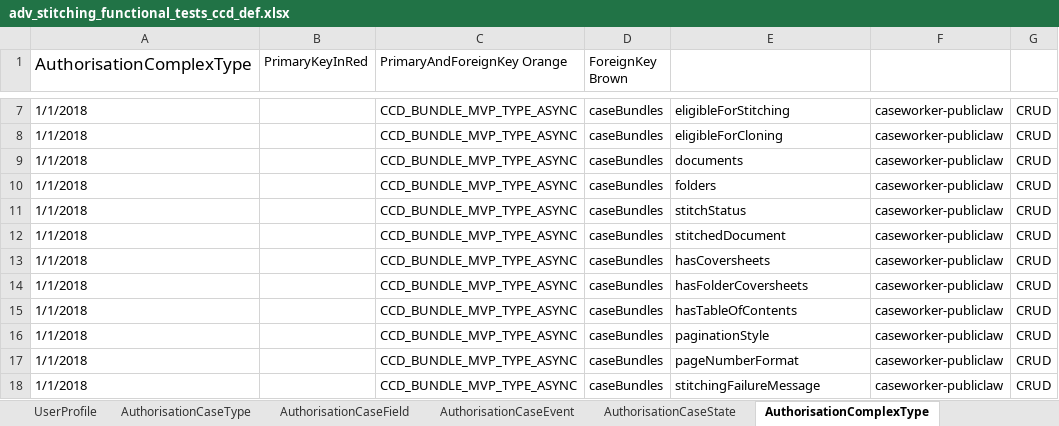
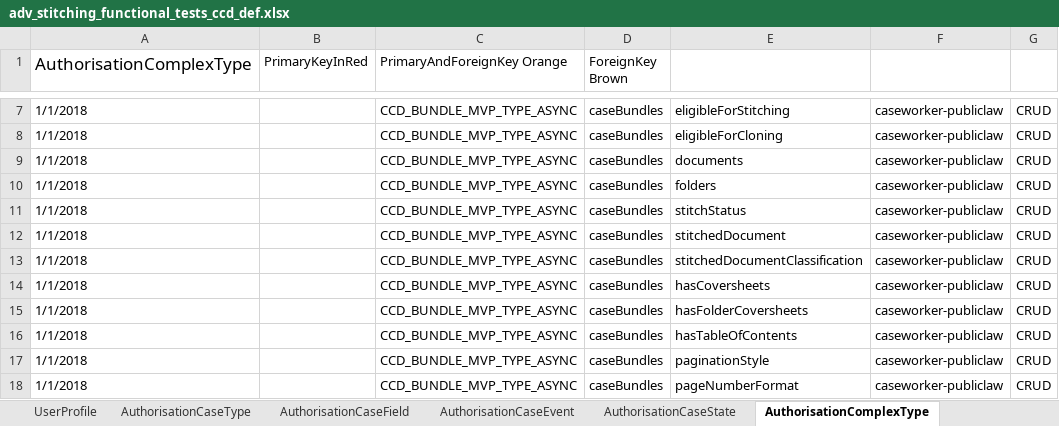
Before and after one commit to hmcts/em-stitching-api, an Excel workbook: src/aat/resources/adv_stitching_functional_tests_ccd_def.xlsx, sheet AuthorisationComplexType, drawn as a sheet; only a part is shown, gaps mark what is left out; the shorter side is filled out with more unchanged rows; values as stored, in another font and other column widths than the file's, no borders; the diff names each change by its address in the sheet, - before the commit and + after, or states it on an @@ line.

Commit message:
Add authorisationComplexType

```diff
--- a/src/aat/resources/adv_stitching_functional_tests_ccd_def.xlsx (sheet AuthorisationComplexType)
+++ b/src/aat/resources/adv_stitching_functional_tests_ccd_def.xlsx (sheet AuthorisationComplexType)
+row 13: 1/1/2018 |  | CCD_BUNDLE_MVP_TYPE_ASYNC | caseBundles | stitchedDocumentClassification | caseworker-publiclaw | CRUD
```
Also changed, not shown: sheet ComplexTypes.
